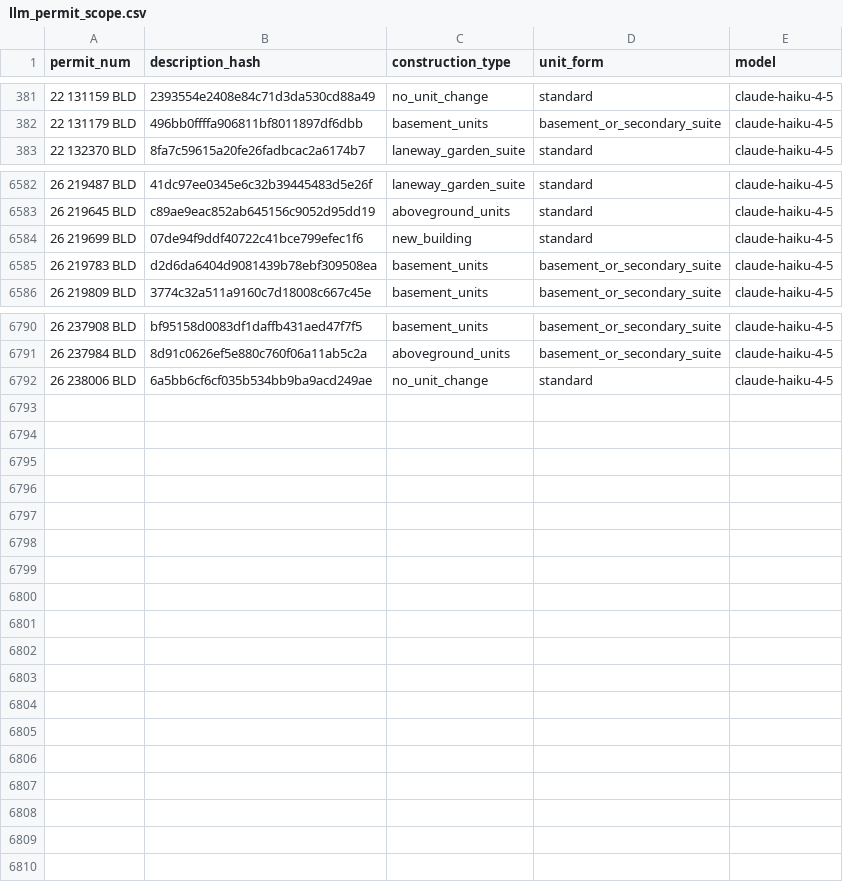
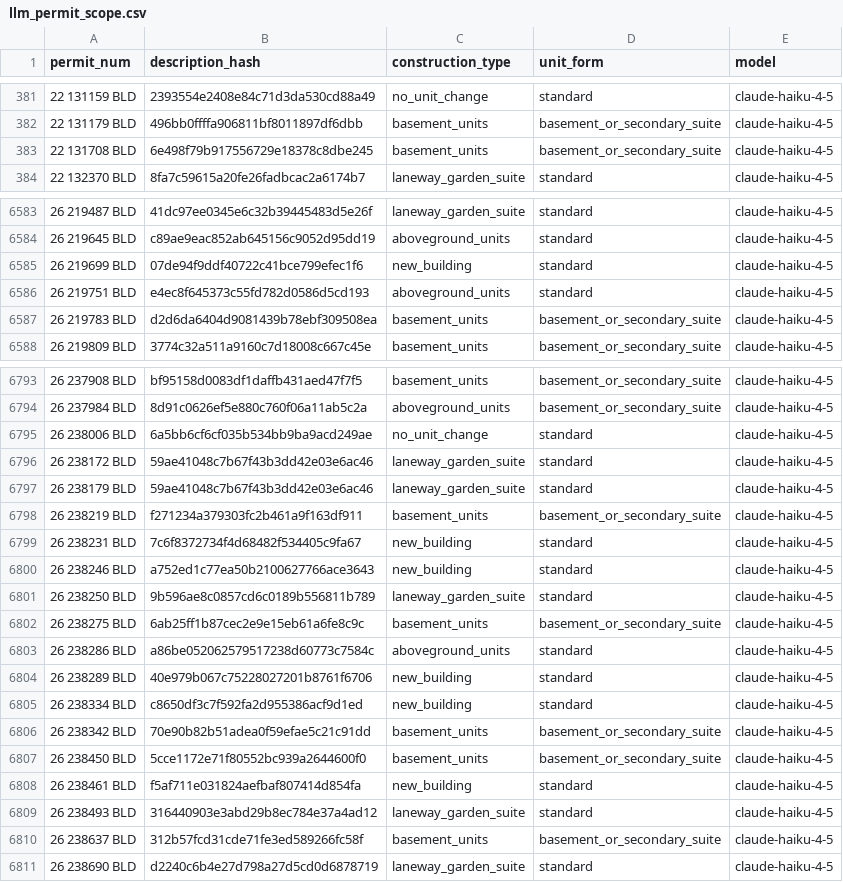
Before and after one commit to zuzubak/to-multiplex-map, a CSV file: dbt/seeds/llm_permit_scope.csv, drawn as a sheet; only a part is shown, gaps mark what is left out; the diff covers the shown part only; the diff names each change by its address in the sheet, - before the commit and + after, or states it on an @@ line.

```diff
--- a/dbt/seeds/llm_permit_scope.csv
+++ b/dbt/seeds/llm_permit_scope.csv
+row 383: 22 131708 BLD | 6e498f79b917556729e18378c8dbe245 | basement_units | basement_or_secondary_suite | claude-haiku-4-5
+row 6586: 26 219751 BLD | e4ec8f645373c55fd782d0586d5cd193 | aboveground_units | standard | claude-haiku-4-5
+row 6796: 26 238172 BLD | 59ae41048c7b67f43b3dd42e03e6ac46 | laneway_garden_suite | standard | claude-haiku-4-5
+row 6797: 26 238179 BLD | 59ae41048c7b67f43b3dd42e03e6ac46 | laneway_garden_suite | standard | claude-haiku-4-5
+row 6798: 26 238219 BLD | f271234a379303fc2b461a9f163df911 | basement_units | basement_or_secondary_suite | claude-haiku-4-5
+row 6799: 26 238231 BLD | 7c6f8372734f4d68482f534405c9fa67 | new_building | standard | claude-haiku-4-5
+row 6800: 26 238246 BLD | a752ed1c77ea50b2100627766ace3643 | new_building | standard | claude-haiku-4-5
+row 6801: 26 238250 BLD | 9b596ae8c0857cd6c0189b556811b789 | laneway_garden_suite | standard | claude-haiku-4-5
+row 6802: 26 238275 BLD | 6ab25ff1b87cec2e9e15eb61a6fe8c9c | basement_units | basement_or_secondary_suite | claude-haiku-4-5
+row 6803: 26 238286 BLD | a86be052062579517238d60773c7584c | aboveground_units | standard | claude-haiku-4-5
+row 6804: 26 238289 BLD | 40e979b067c75228027201b8761f6706 | new_building | standard | claude-haiku-4-5
+row 6805: 26 238334 BLD | c8650df3c7f592fa2d955386acf9d1ed | new_building | standard | claude-haiku-4-5
+row 6806: 26 238342 BLD | 70e90b82b51adea0f59efae5c21c91dd | basement_units | basement_or_secondary_suite | claude-haiku-4-5
+row 6807: 26 238450 BLD | 5cce1172e71f80552bc939a2644600f0 | basement_units | basement_or_secondary_suite | claude-haiku-4-5
+row 6808: 26 238461 BLD | f5af711e031824aefbaf807414d854fa | new_building | standard | claude-haiku-4-5
+row 6809: 26 238493 BLD | 316440903e3abd29b8ec784e37a4ad12 | laneway_garden_suite | standard | claude-haiku-4-5
+row 6810: 26 238637 BLD | 312b57fcd31cde71fe3ed589266fc58f | basement_units | basement_or_secondary_suite | claude-haiku-4-5
+row 6811: 26 238690 BLD | d2240c6b4e27d798a27d5cd0d6878719 | laneway_garden_suite | standard | claude-haiku-4-5
```
Also changed, not shown: 1 added row and 7 edited cells elsewhere in this file, 3 other files.
